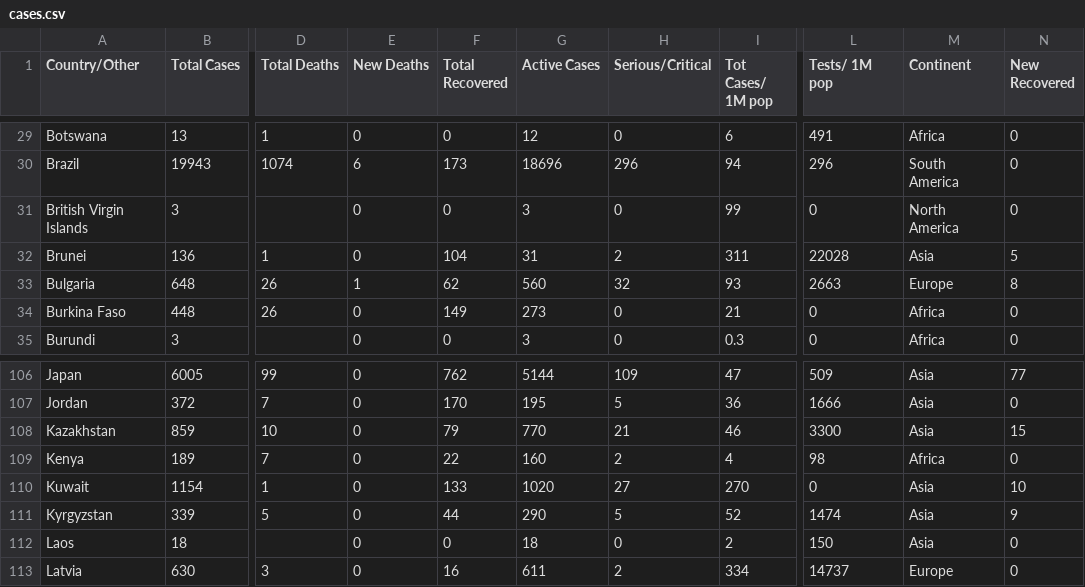
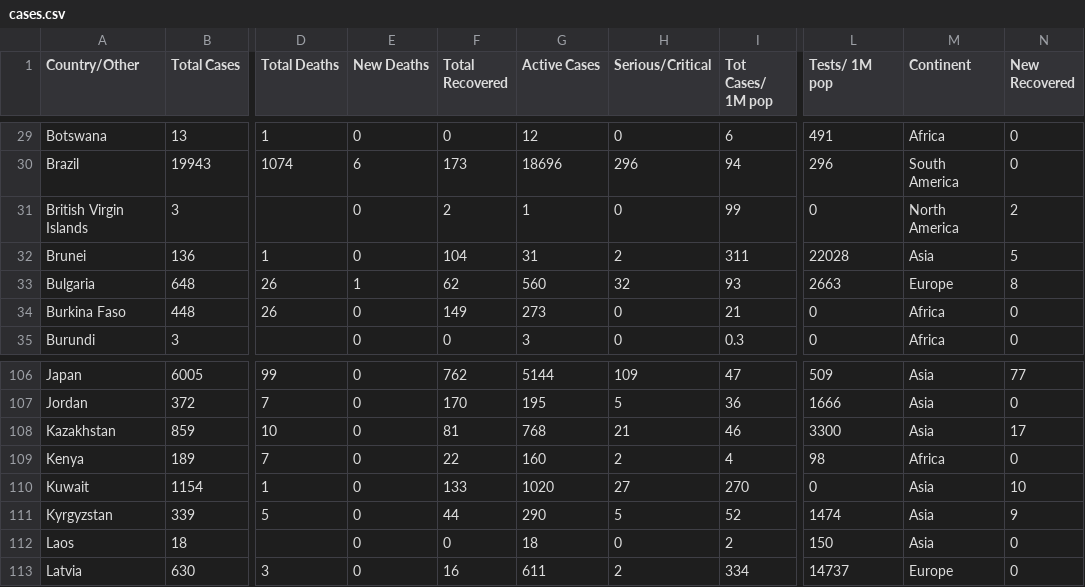
Before and after one commit to innolabglobal/corona-parser, a CSV file: cases.csv, drawn as a sheet; only a part is shown, gaps mark what is left out; the diff covers the shown part only; the diff names each change by its address in the sheet, - before the commit and + after, or states it on an @@ line.

```diff
--- a/cases.csv
+++ b/cases.csv
-F31 (Total Recovered): 0
+F31 (Total Recovered): 2
-G31 (Active Cases): 3
+G31 (Active Cases): 1
-N31 (New Recovered): 0
+N31 (New Recovered): 2
-F108 (Total Recovered): 79
+F108 (Total Recovered): 81
-G108 (Active Cases): 770
+G108 (Active Cases): 768
-N108 (New Recovered): 15
+N108 (New Recovered): 17
```
Also changed, not shown: 65 edited cells elsewhere in this file, 1 other file.
